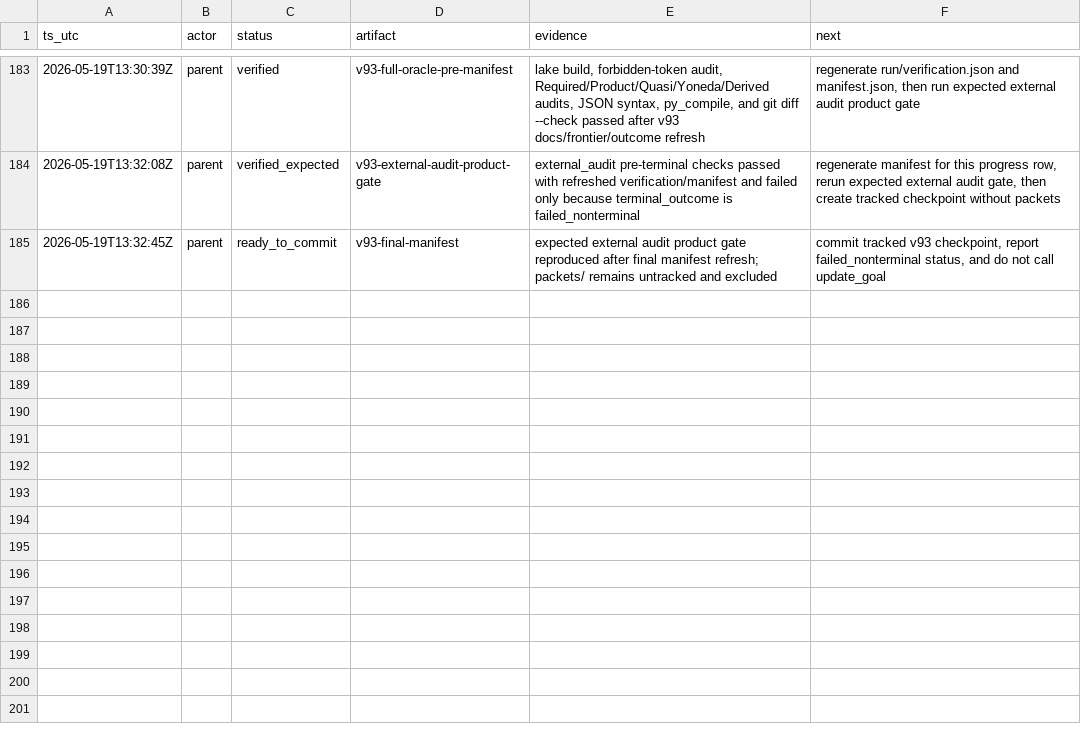
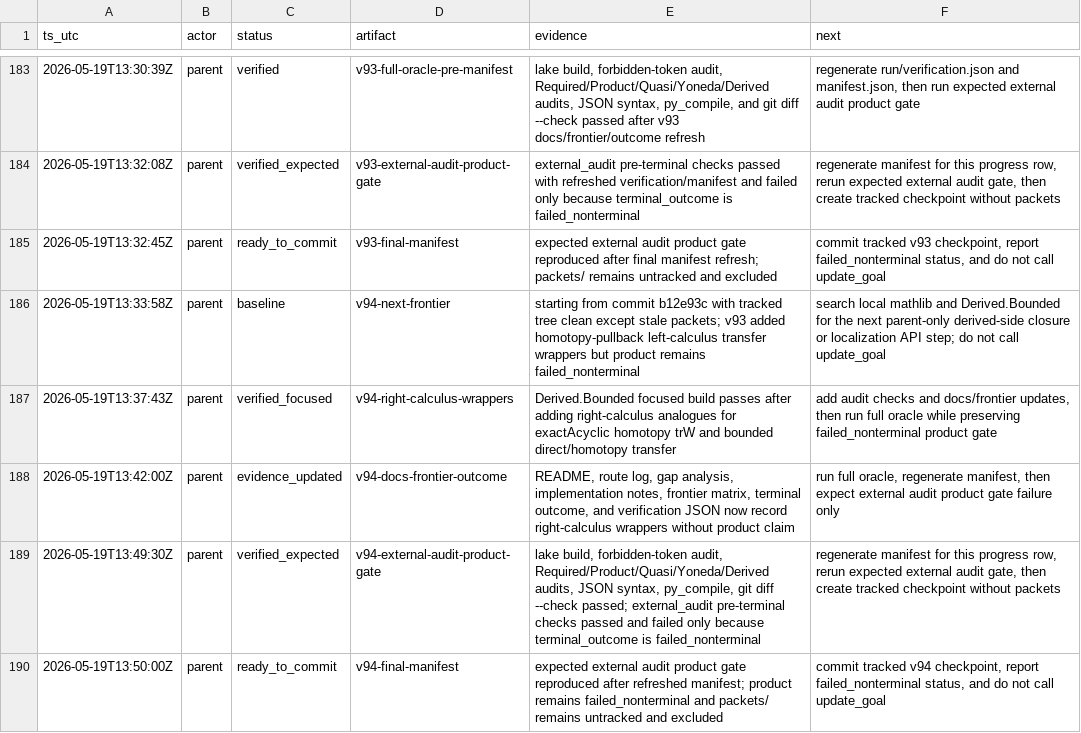
Before and after one commit to Rokurolize/lean-lca-exact-challenge-20260518, a TSV file: progress.tsv, drawn as a sheet; only a part is shown, gaps mark what is left out; the diff names each change by its address in the sheet, - before the commit and + after, or states it on an @@ line.

Commit message:
Add right calculus Verdier wrappers

```diff
--- a/progress.tsv
+++ b/progress.tsv
+row 186: 2026-05-19T13:33:58Z | parent | baseline | v94-next-frontier | starting from commit b12e93c with tracked tree clean except stale packets; v93 added homotopy-pullback left-calculus transfer wrappers but product remains failed_nonterminal | search local mathlib and Derived.Bounded for the next parent-only derived-side closure or localization API step; do not call update_goal
+row 187: 2026-05-19T13:37:43Z | parent | verified_focused | v94-right-calculus-wrappers | Derived.Bounded focused build passes after adding right-calculus analogues for exactAcyclic homotopy trW and bounded direct/homotopy transfer | add audit checks and docs/frontier updates, then run full oracle while preserving failed_nonterminal product gate
+row 188: 2026-05-19T13:42:00Z | parent | evidence_updated | v94-docs-frontier-outcome | README, route log, gap analysis, implementation notes, frontier matrix, terminal outcome, and verification JSON now record right-calculus wrappers without product claim | run full oracle, regenerate manifest, then expect external audit product gate failure only
+row 189: 2026-05-19T13:49:30Z | parent | verified_expected | v94-external-audit-product-gate | lake build, forbidden-token audit, Required/Product/Quasi/Yoneda/Derived audits, JSON syntax, py_compile, git diff --check passed; external_audit pre-terminal checks passed and failed only because terminal_outcome is failed_nonterminal | regenerate manifest for this progress row, rerun expected external audit gate, then create tracked checkpoint without packets
+row 190: 2026-05-19T13:50:00Z | parent | ready_to_commit | v94-final-manifest | expected external audit product gate reproduced after refreshed manifest; product remains failed_nonterminal and packets/ remains untracked and excluded | commit tracked v94 checkpoint, report failed_nonterminal status, and do not call update_goal
```
Also changed, not shown: 13 other files.
